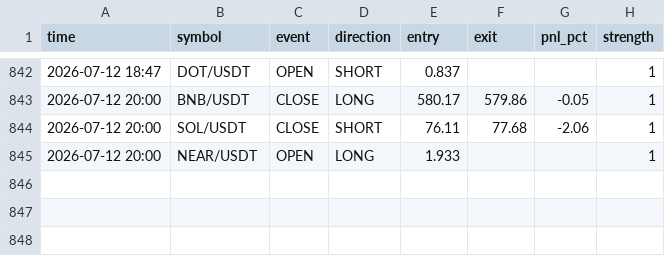
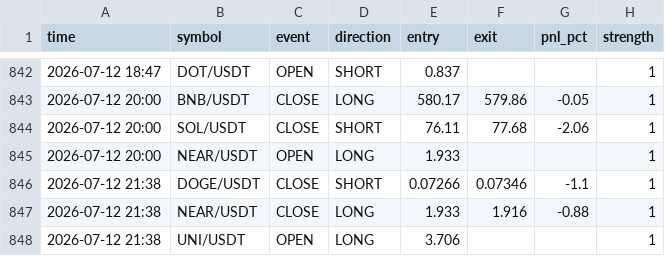
Before and after one commit to ferdibldk01-byte/trader, a CSV file: state/signal_log.csv, drawn as a sheet; only a part is shown, gaps mark what is left out.

```diff
--- a/state/signal_log.csv
+++ b/state/signal_log.csv
@@ -845 +845,4 @@ time,symbol,event,direction,entry,exit,pnl_pct,strength
 2026-07-12 20:00,NEAR/USDT,OPEN,LONG,1.933,,,1
+2026-07-12 21:38,DOGE/USDT,CLOSE,SHORT,0.07266,0.07346,-1.1,1
+2026-07-12 21:38,NEAR/USDT,CLOSE,LONG,1.933,1.916,-0.88,1
+2026-07-12 21:38,UNI/USDT,OPEN,LONG,3.706,,,1
```
Also changed, not shown: 1 other file.
